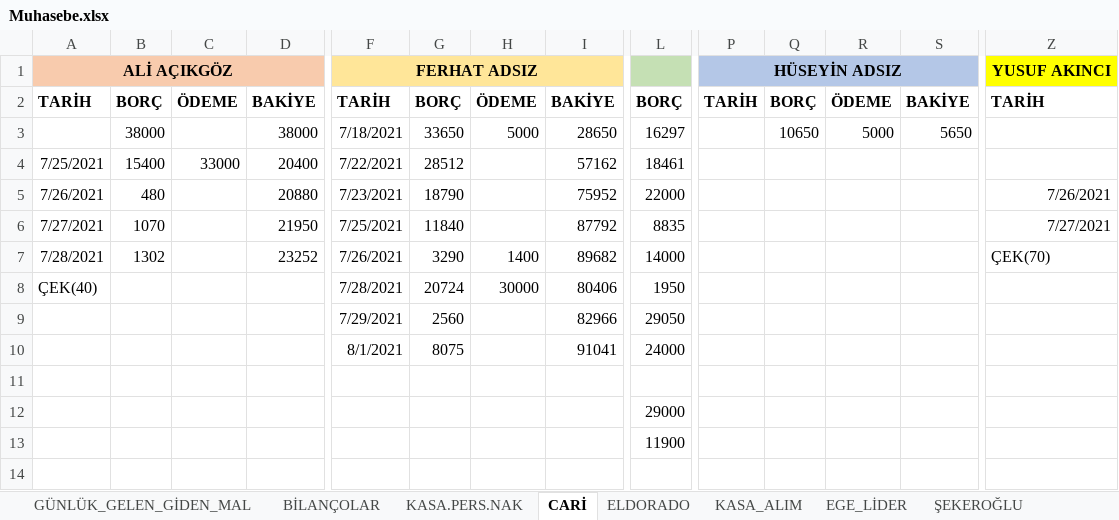
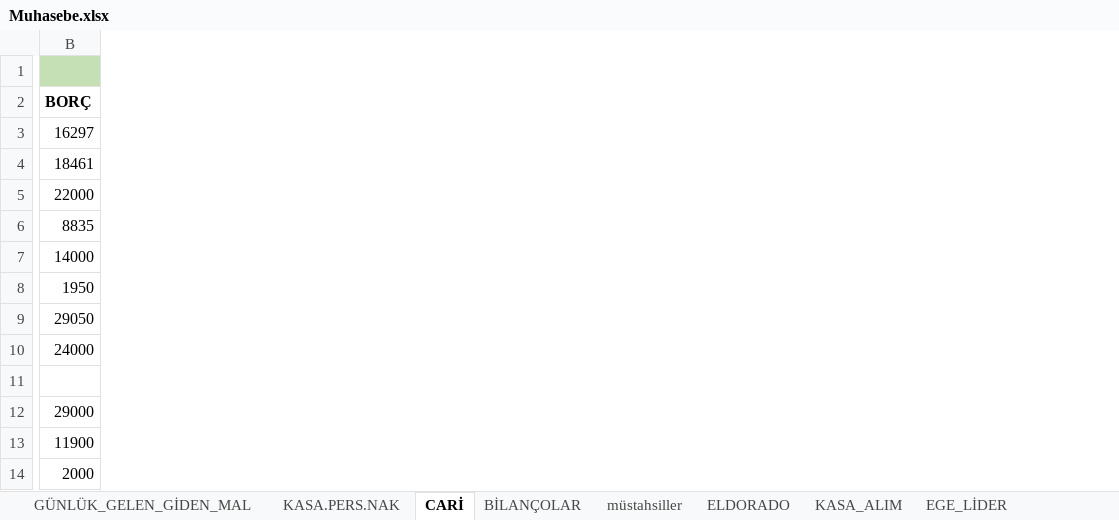
Before and after one commit to mucahideculhaci/BELEV-, an Excel workbook: Muhasebe.xlsx, sheet CARİ, drawn as a sheet; only a part is shown, gaps mark what is left out; values as stored, in another font and other column widths than the file's, no borders; removed rows and columns are numbered as before the commit, all else as after; rows hold the shown columns only; the diff covers the shown part only; the diff names each change by its address in the sheet, - before the commit and + after, or states it on an @@ line.

```diff
--- a/Muhasebe.xlsx (sheet CARİ)
+++ b/Muhasebe.xlsx (sheet CARİ)
+sheet tab: müstahsiller
@@ sheet tab order changed: GÜNLÜK_GELEN_GİDEN_MAL | KASA.PERS.NAK | CARİ | BİLANÇOLAR | müstahsiller | ELDORADO | KASA_ALIM | EGE_LİDER @@
-column A, rows 1-8: ALİ AÇIKGÖZ | TARİH |  | 7/25/2021 | 7/26/2021 | 7/27/2021 | 7/28/2021 | ÇEK(40)
-column B, rows 2-7: BORÇ | 38000 | 15400 | 480 | 1070 | 1302
-column C, rows 2-4: ÖDEME |  | 33000
-column D, rows 2-7: BAKİYE | 38000 | 20400 | 20880 | 21950 | 23252
-column F, rows 1-10: FERHAT ADSIZ | TARİH | 7/18/2021 | 7/22/2021 | 7/23/2021 | 7/25/2021 | 7/26/2021 | 7/28/2021 | 7/29/2021 | 8/1/2021
-column G, rows 2-10: BORÇ | 33650 | 28512 | 18790 | 11840 | 3290 | 20724 | 2560 | 8075
-column H, rows 2-8: ÖDEME | 5000 |  |  |  | 1400 | 30000
-column I, rows 2-10: BAKİYE | 28650 | 57162 | 75952 | 87792 | 89682 | 80406 | 82966 | 91041
-column P, rows 1-2: HÜSEYİN ADSIZ | TARİH
-column Q, rows 2-3: BORÇ | 10650
-column R, rows 2-3: ÖDEME | 5000
-column S, rows 2-3: BAKİYE | 5650
-column Z, rows 1-7: YUSUF AKINCI | TARİH |  |  | 7/26/2021 | 7/27/2021 | ÇEK(70)
+row 14: 2000
```
Also changed, not shown: 3 added rows, 12 removed columns and 18 edited cells elsewhere in this sheet, sheet GÜNLÜK_GELEN_GİDEN_MAL, sheet BİLANÇOLAR, sheet ELDORADO, sheet KASA.PERS.NAK, formulas that keep their value.
